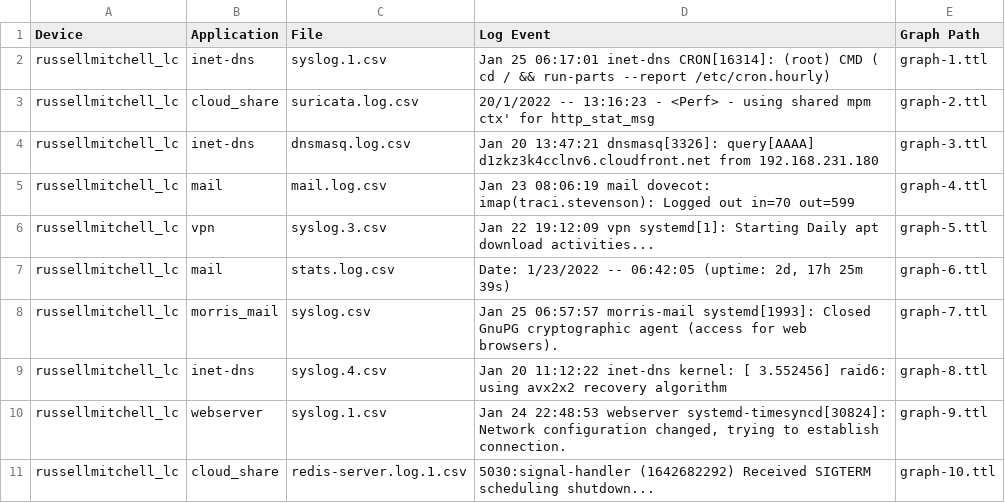
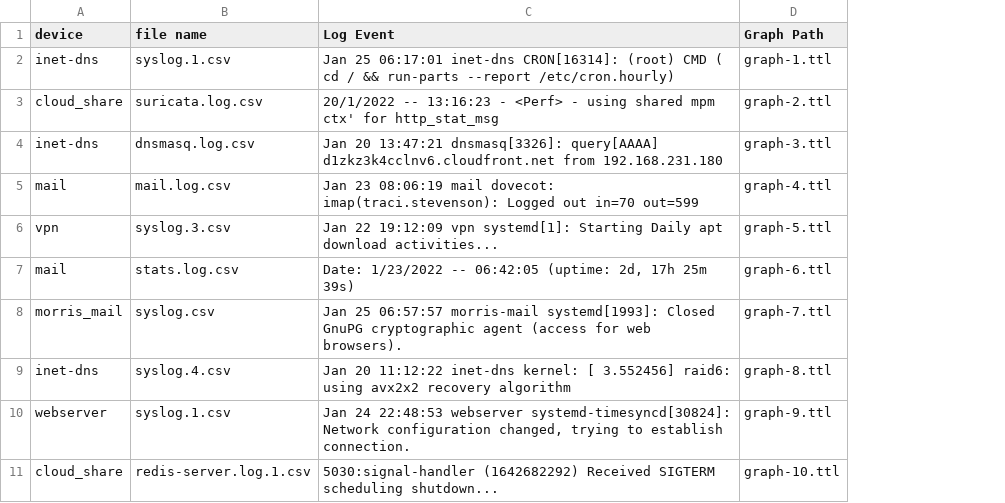
Before and after one commit to LucaCtt/ontologx, a CSV file: resources/data/train/index.csv, drawn as a sheet; removed rows and columns are numbered as before the commit, all else as after; the diff names each change by its address in the sheet, - before the commit and + after, or states it on an @@ line.

Commit message:
feat: Refactor dataset load, remove app metadata

```diff
--- a/resources/data/train/index.csv
+++ b/resources/data/train/index.csv
-column A (Device), rows 2-11: all russellmitchell_lc
-A1: Application
+A1: device
-B1: File
+B1: file name
```
Also changed, not shown: 5 other files.
